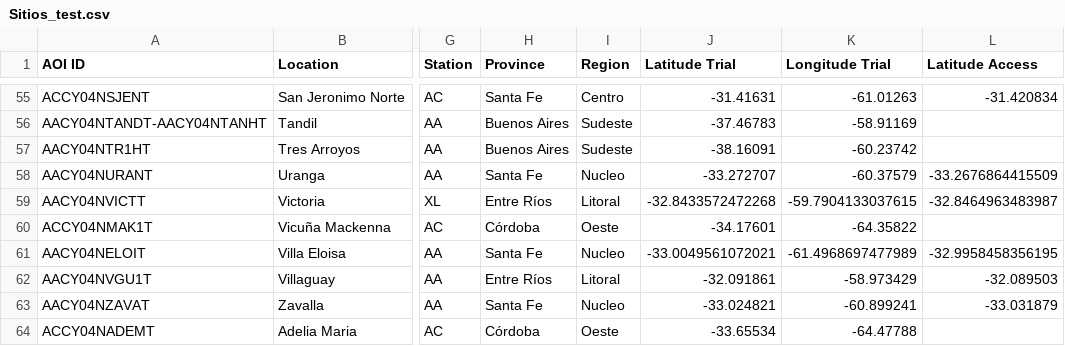
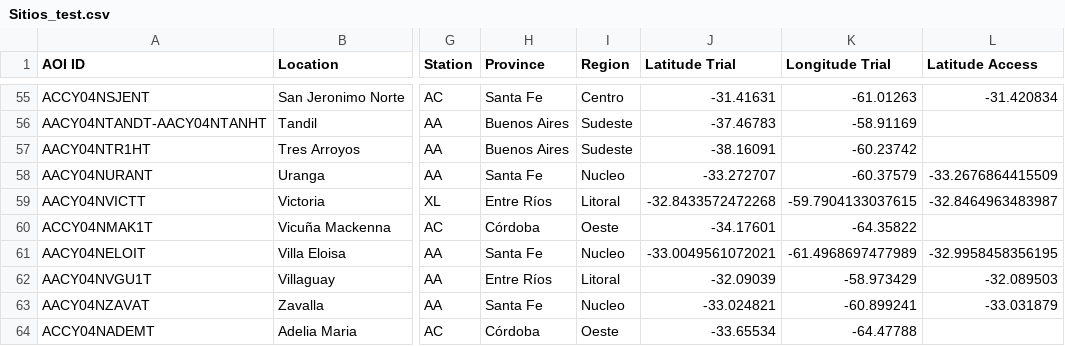
Before and after one commit to LAAR-TESTING-AR/field-trial-master-platform, a CSV file: Sitios_test.csv, drawn as a sheet; only a part is shown, gaps mark what is left out; the diff names each change by its address in the sheet, - before the commit and + after, or states it on an @@ line.

Commit message:
Actualizacion automatica de Sitios.csv desde SharePoint

```diff
--- a/Sitios_test.csv
+++ b/Sitios_test.csv
-J62 (Latitude Trial): -32.091861
+J62 (Latitude Trial): -32.09039
```
